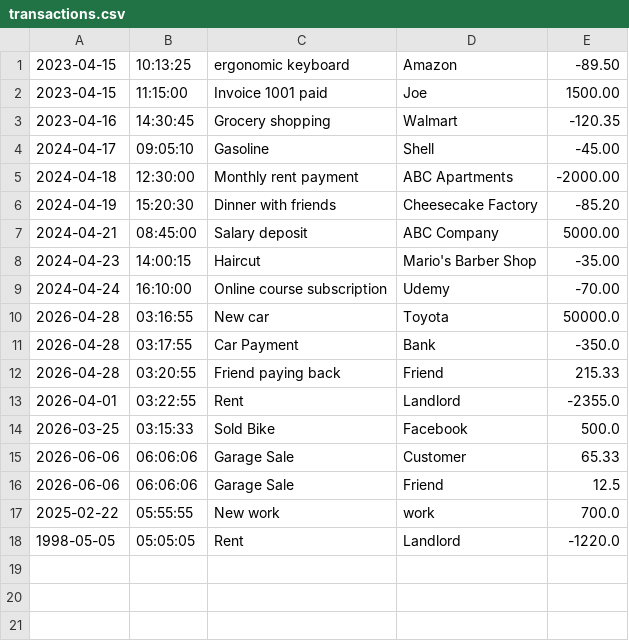
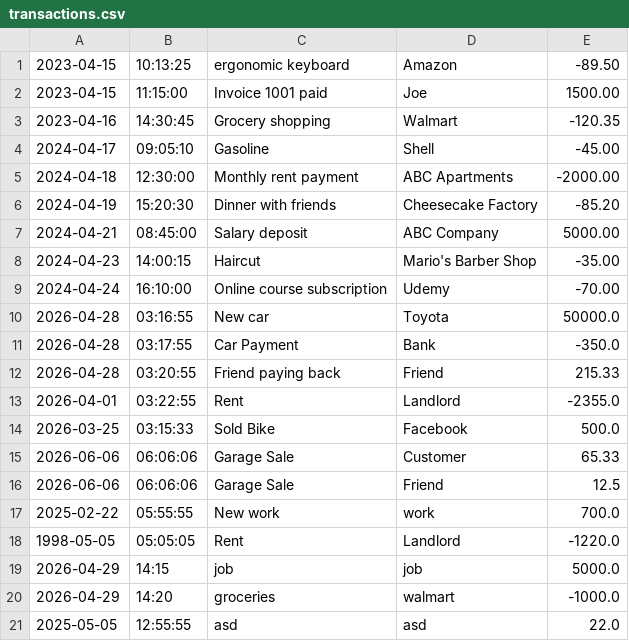
Before and after one commit to JopsonDev/ledger-application, a CSV file: transactions.csv, drawn as a sheet.

```diff
--- a/transactions.csv
+++ b/transactions.csv
@@ -18 +18,4 @@
 1998-05-05|05:05:05|Rent|Landlord|-1220.0
+2026-04-29|14:15|job|job|5000.0
+2026-04-29|14:20|groceries|walmart|-1000.0
+2025-05-05|12:55:55|asd|asd|22.0
```
Also changed, not shown: 1 other file.
